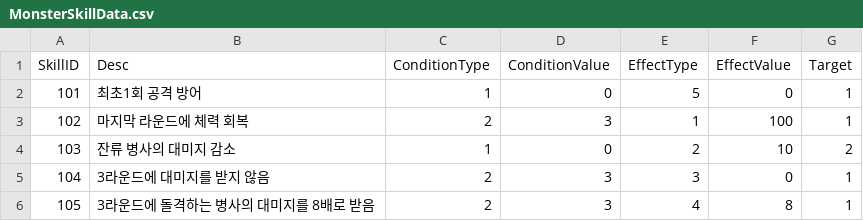
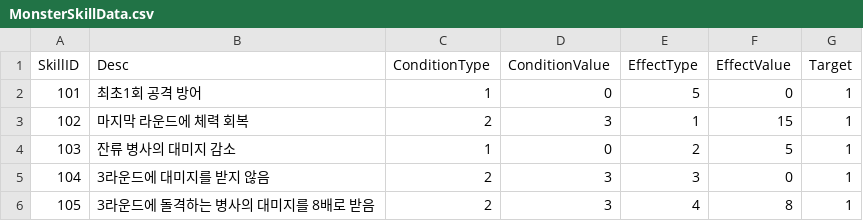
Before and after one commit to qkrkwl6666/Domhwang_Char, a CSV file: Assets/Resources/DataTable/MonsterSkillData.csv, drawn as a sheet.

Commit message:
[MonsterSkill] 몬스터 스킬 테이블 연동 및 구현

```diff
--- a/Assets/Resources/DataTable/MonsterSkillData.csv
+++ b/Assets/Resources/DataTable/MonsterSkillData.csv
@@ -2,4 +2,4 @@
 101,최초1회 공격 방어,1,0,5,0,1
-102,마지막 라운드에 체력 회복,2,3,1,100,1
-103,잔류 병사의 대미지 감소,1,0,2,10,2
+102,마지막 라운드에 체력 회복,2,3,1,15,1
+103,잔류 병사의 대미지 감소,1,0,2,5,1
 104,3라운드에 대미지를 받지 않음,2,3,3,0,1
```
Also changed, not shown: Assets/Resources/DataTable/MonsterData.csv, 21 other files.
